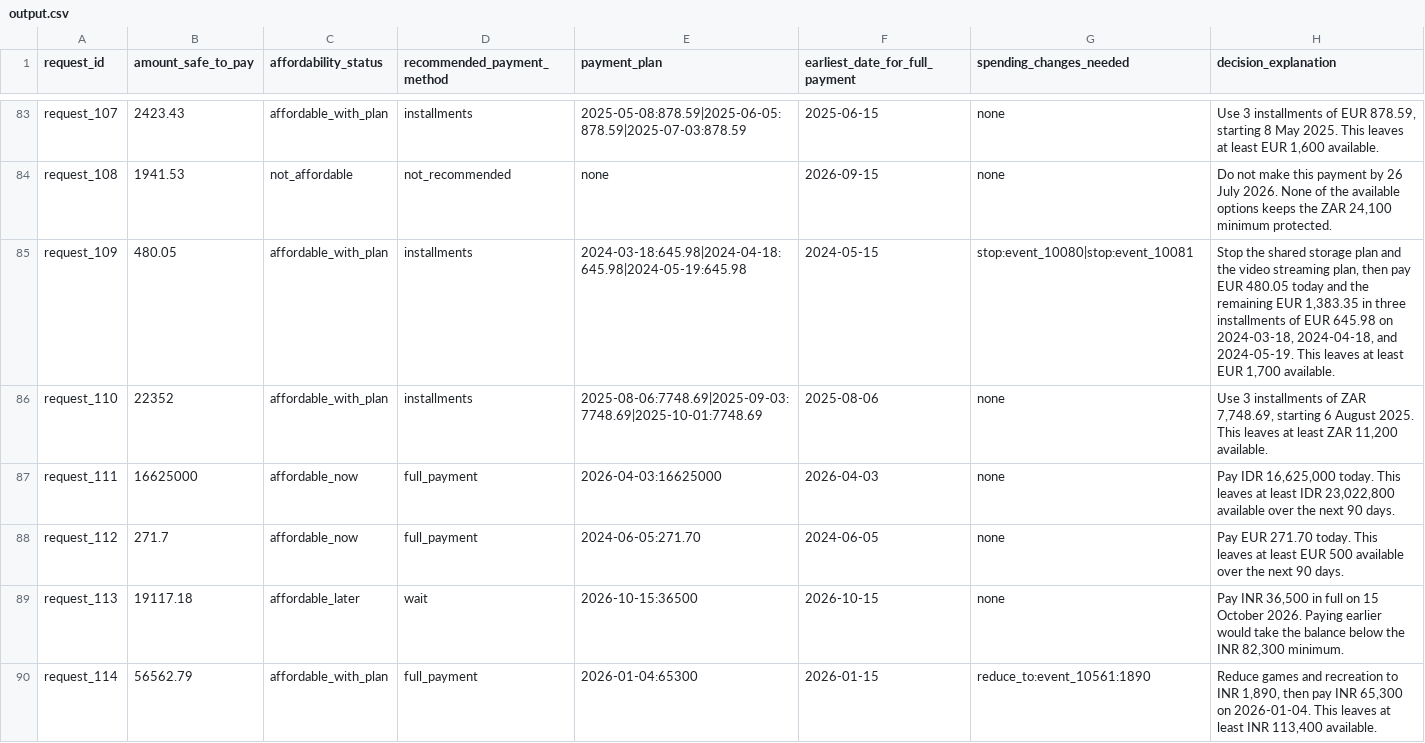
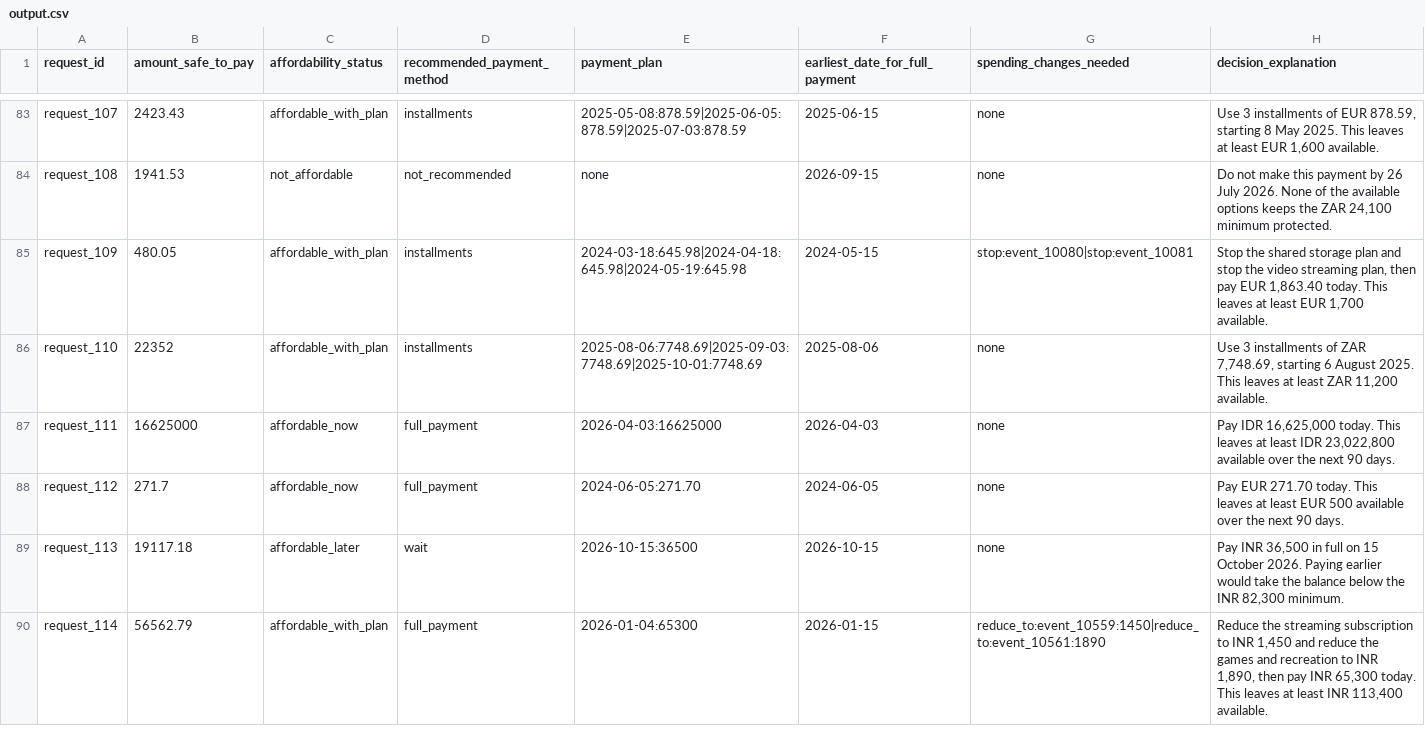
Before and after one commit to varunaditya27/penny, a CSV file: output.csv, drawn as a sheet; only a part is shown, gaps mark what is left out; the diff covers the shown part only.

Commit message:
feat: calibrate spending optimizer and safe headroom, achieve 100% on sample decisions

```diff
--- a/output.csv
+++ b/output.csv
@@ -84,3 +84,3 @@ request_107,2423.43,affordable_with_plan,installments,2025-05-08:878.59|2025-06-
 request_108,1941.53,not_affordable,not_recommended,none,2026-09-15,none,"Do not make this payment by 26 July 2026. None of the available options keeps the ZAR 24,100 minimum protected."
-request_109,480.05,affordable_with_plan,installments,2024-03-18:645.98|2024-04-18:645.98|2024-05-19:645.98,2024-05-15,stop:event_10080|stop:event_10081,"Stop the shared storage plan and the video streaming plan, then pay EUR 480.05 today and the remaining EUR 1,383.35 in three installments of EUR 645.98 on 2024-03-18, 2024-04-18, and 2024-05-19. This leaves at least EUR 1,700 available."
+request_109,480.05,affordable_with_plan,installments,2024-03-18:645.98|2024-04-18:645.98|2024-05-19:645.98,2024-05-15,stop:event_10080|stop:event_10081,"Stop the shared storage plan and stop the video streaming plan, then pay EUR 1,863.40 today. This leaves at least EUR 1,700 available."
 request_110,22352,affordable_with_plan,installments,2025-08-06:7748.69|2025-09-03:7748.69|2025-10-01:7748.69,2025-08-06,none,"Use 3 installments of ZAR 7,748.69, starting 6 August 2025. This leaves at least ZAR 11,200 available."
@@ -89,2 +89,2 @@ request_112,271.7,affordable_now,full_payment,2024-06-05:271.70,2024-06-05,none,
 request_113,19117.18,affordable_later,wait,2026-10-15:36500,2026-10-15,none,"Pay INR 36,500 in full on 15 October 2026. Paying earlier would take the balance below the INR 82,300 minimum."
-request_114,56562.79,affordable_with_plan,full_payment,2026-01-04:65300,2026-01-15,reduce_to:event_10561:1890,"Reduce games and recreation to INR 1,890, then pay INR 65,300 on 2026-01-04. This leaves at least INR 113,400 available."
+request_114,56562.79,affordable_with_plan,full_payment,2026-01-04:65300,2026-01-15,reduce_to:event_10559:1450|reduce_to:event_10561:1890,"Reduce the streaming subscription to INR 1,450 and reduce the games and recreation to INR 1,890, then pay INR 65,300 today. This leaves at least INR 113,400 available."
```
Also changed, not shown: 154 edited cells elsewhere in this file, 9 other files.
